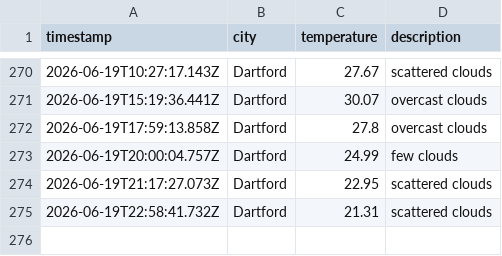
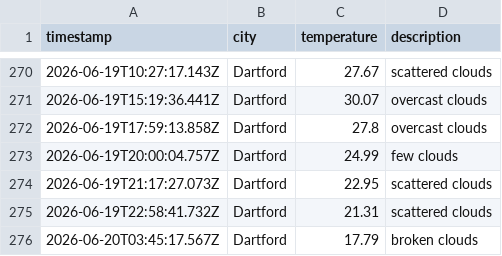
Before and after one commit to sk850/Weather-app-js, a CSV file: data/weather_log.csv, drawn as a sheet; only a part is shown, gaps mark what is left out; the diff names each change by its address in the sheet, - before the commit and + after, or states it on an @@ line.

```diff
--- a/data/weather_log.csv
+++ b/data/weather_log.csv
+row 276: 2026-06-20T03:45:17.567Z | Dartford | 17.79 | broken clouds
```
Also changed, not shown: 1 other file.
